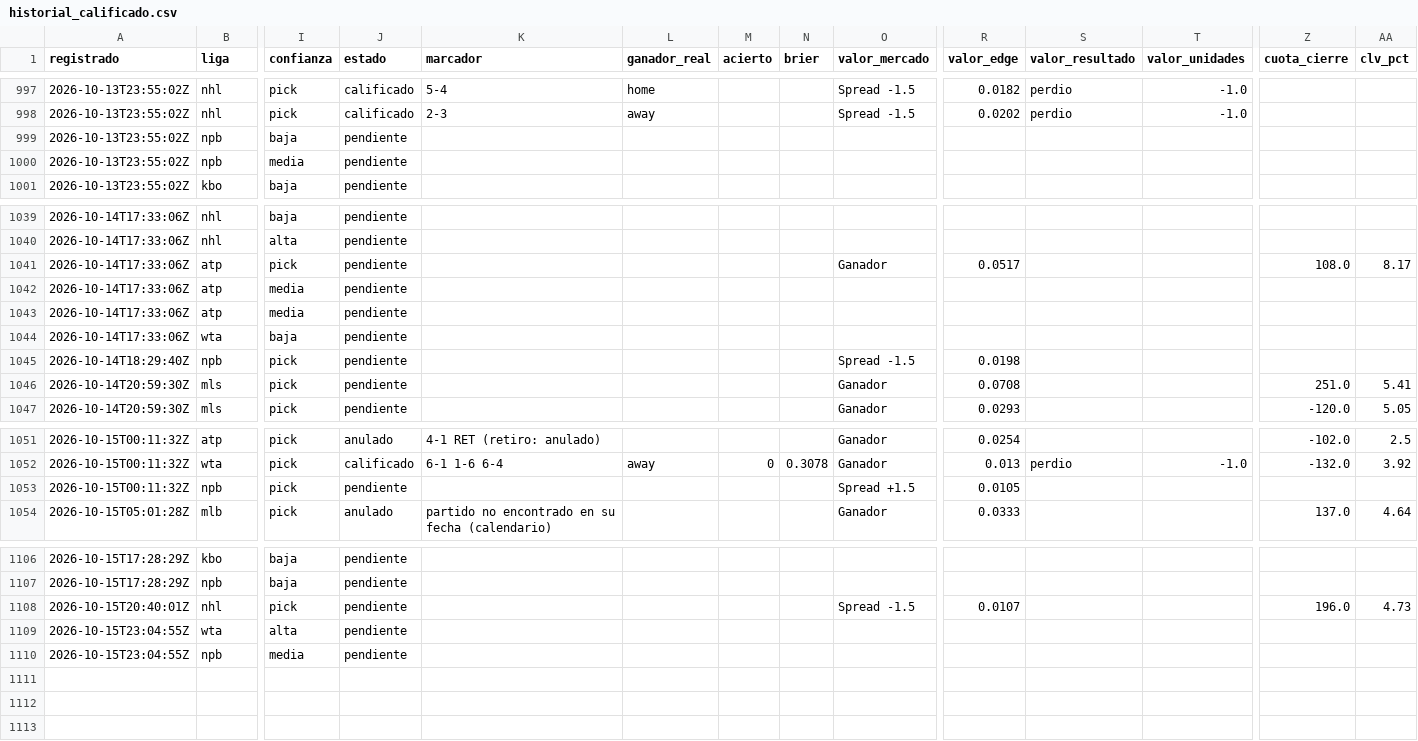
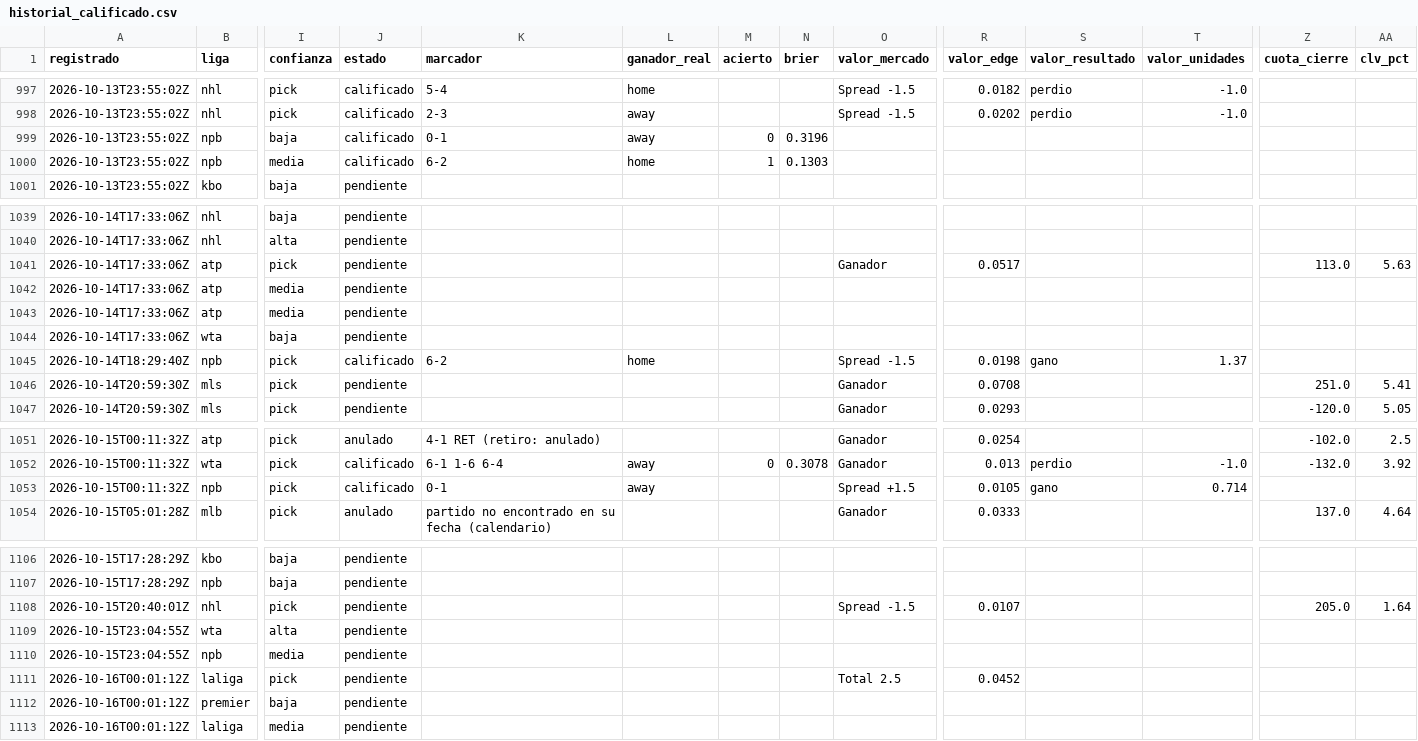
Before and after one commit to tenisman12/edgeline, a CSV file: salida/historial_calificado.csv, drawn as a sheet; only a part is shown, gaps mark what is left out; rows hold the shown columns only; the diff covers the shown part only; the diff names each change by its address in the sheet, - before the commit and + after, or states it on an @@ line.

```diff
--- a/salida/historial_calificado.csv
+++ b/salida/historial_calificado.csv
-J999:J1000 (estado): pendiente
+J999:J1000 (estado): calificado
-K999 (marcador): (empty)
+K999 (marcador): 0-1
-L999 (ganador_real): (empty)
+L999 (ganador_real): away
-M999 (acierto): (empty)
+M999 (acierto): 0
-N999 (brier): (empty)
+N999 (brier): 0.3196
-K1000 (marcador): (empty)
+K1000 (marcador): 6-2
-L1000 (ganador_real): (empty)
+L1000 (ganador_real): home
-M1000 (acierto): (empty)
+M1000 (acierto): 1
-N1000 (brier): (empty)
+N1000 (brier): 0.1303
-Z1041 (cuota_cierre): 108.0
+Z1041 (cuota_cierre): 113.0
-AA1041 (clv_pct): 8.17
+AA1041 (clv_pct): 5.63
-J1045 (estado): pendiente
+J1045 (estado): calificado
-K1045 (marcador): (empty)
+K1045 (marcador): 6-2
-L1045 (ganador_real): (empty)
+L1045 (ganador_real): home
-S1045 (valor_resultado): (empty)
+S1045 (valor_resultado): gano
-T1045 (valor_unidades): (empty)
+T1045 (valor_unidades): 1.37
-J1053 (estado): pendiente
+J1053 (estado): calificado
-K1053 (marcador): (empty)
+K1053 (marcador): 0-1
-L1053 (ganador_real): (empty)
+L1053 (ganador_real): away
-S1053 (valor_resultado): (empty)
+S1053 (valor_resultado): gano
-T1053 (valor_unidades): (empty)
+T1053 (valor_unidades): 0.714
-Z1108 (cuota_cierre): 196.0
+Z1108 (cuota_cierre): 205.0
-AA1108 (clv_pct): 4.73
+AA1108 (clv_pct): 1.64
+row 1111: 2026-10-16T00:01:12Z | laliga | pick | pendiente |  |  |  |  | Total 2.5 | 0.0452
+row 1112: 2026-10-16T00:01:12Z | premier | baja | pendiente
+row 1113: 2026-10-16T00:01:12Z | laliga | media | pendiente
```
Also changed, not shown: 4 edited cells elsewhere in this file, salida/clv_detalle.csv, salida/historial_angulos.csv, 50 other files.
